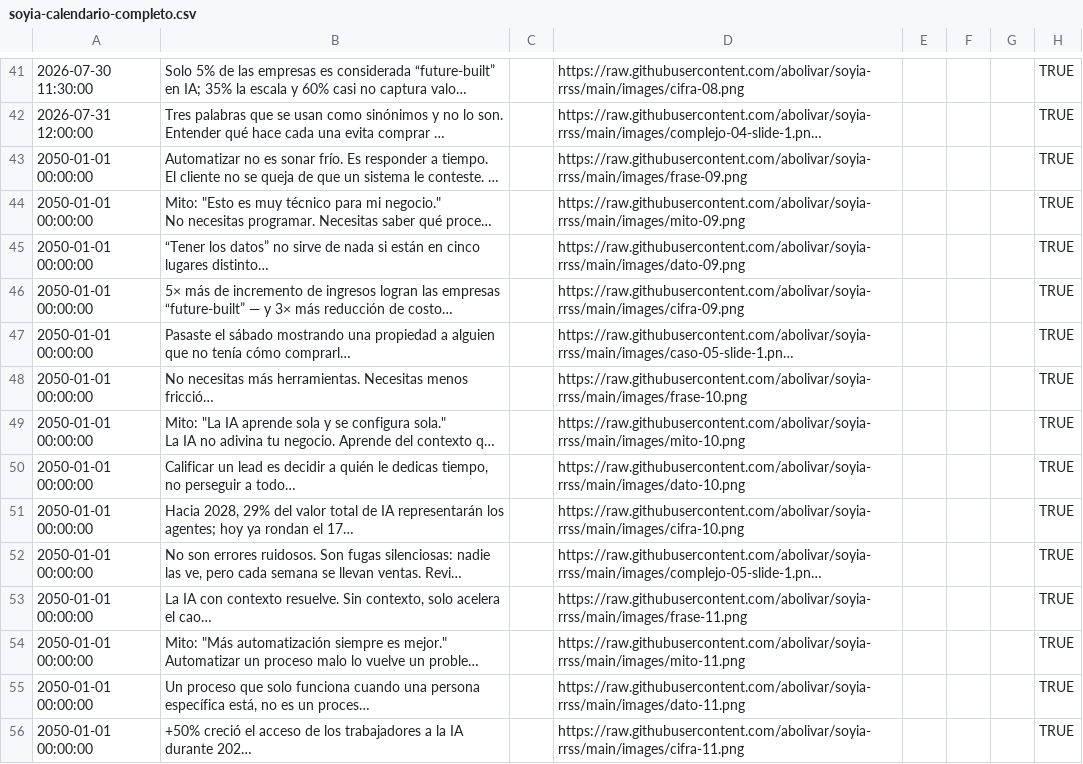
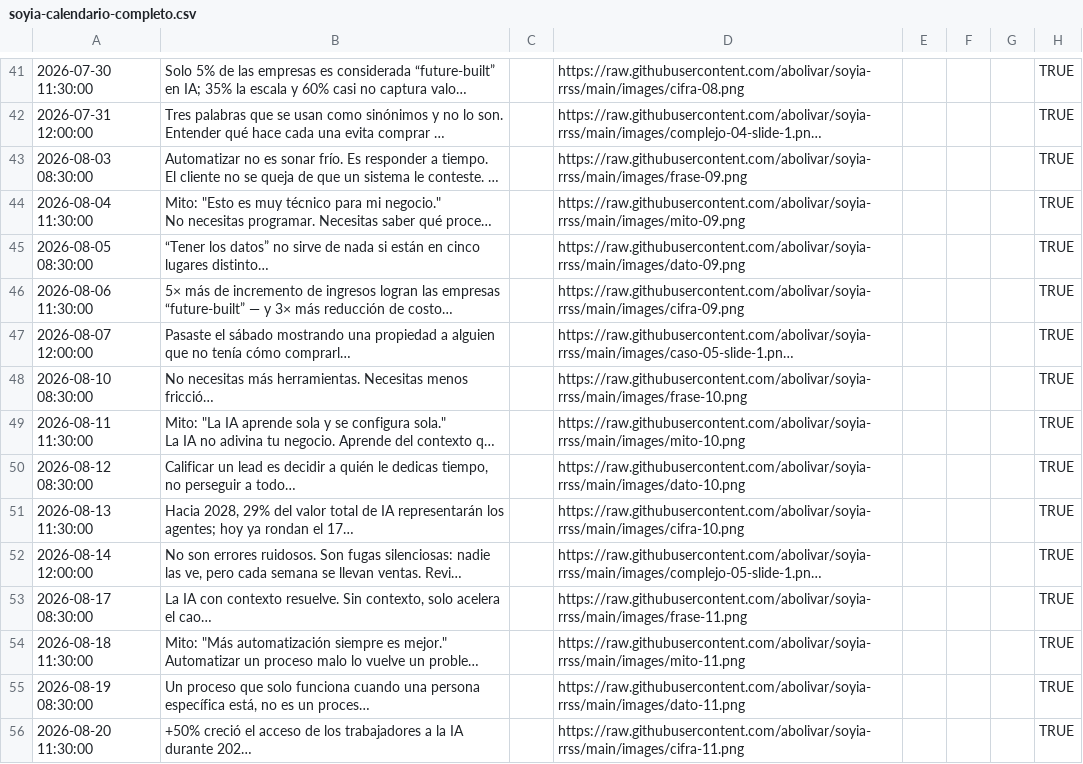
Before and after one commit to abolivar/soyia-rrss, a CSV file: soyia-calendario-completo.csv, drawn as a sheet; only a part is shown, gaps mark what is left out; long unchanged cells end in …; the diff covers the shown part only; the diff names each change by its address in the sheet, - before the commit and + after, or states it on an @@ line.

```diff
--- a/soyia-calendario-completo.csv
+++ b/soyia-calendario-completo.csv
-A43: 2050-01-01 00:00:00
+A43: 2026-08-03 08:30:00
-A44: 2050-01-01 00:00:00
+A44: 2026-08-04 11:30:00
-A45: 2050-01-01 00:00:00
+A45: 2026-08-05 08:30:00
-A46: 2050-01-01 00:00:00
+A46: 2026-08-06 11:30:00
-A47: 2050-01-01 00:00:00
+A47: 2026-08-07 12:00:00
-A48: 2050-01-01 00:00:00
+A48: 2026-08-10 08:30:00
-A49: 2050-01-01 00:00:00
+A49: 2026-08-11 11:30:00
-A50: 2050-01-01 00:00:00
+A50: 2026-08-12 08:30:00
-A51: 2050-01-01 00:00:00
+A51: 2026-08-13 11:30:00
-A52: 2050-01-01 00:00:00
+A52: 2026-08-14 12:00:00
-A53: 2050-01-01 00:00:00
+A53: 2026-08-17 08:30:00
-A54: 2050-01-01 00:00:00
+A54: 2026-08-18 11:30:00
-A55: 2050-01-01 00:00:00
+A55: 2026-08-19 08:30:00
-A56: 2050-01-01 00:00:00
+A56: 2026-08-20 11:30:00
```
Also changed, not shown: 106 edited cells elsewhere in this file, 2 other files.
